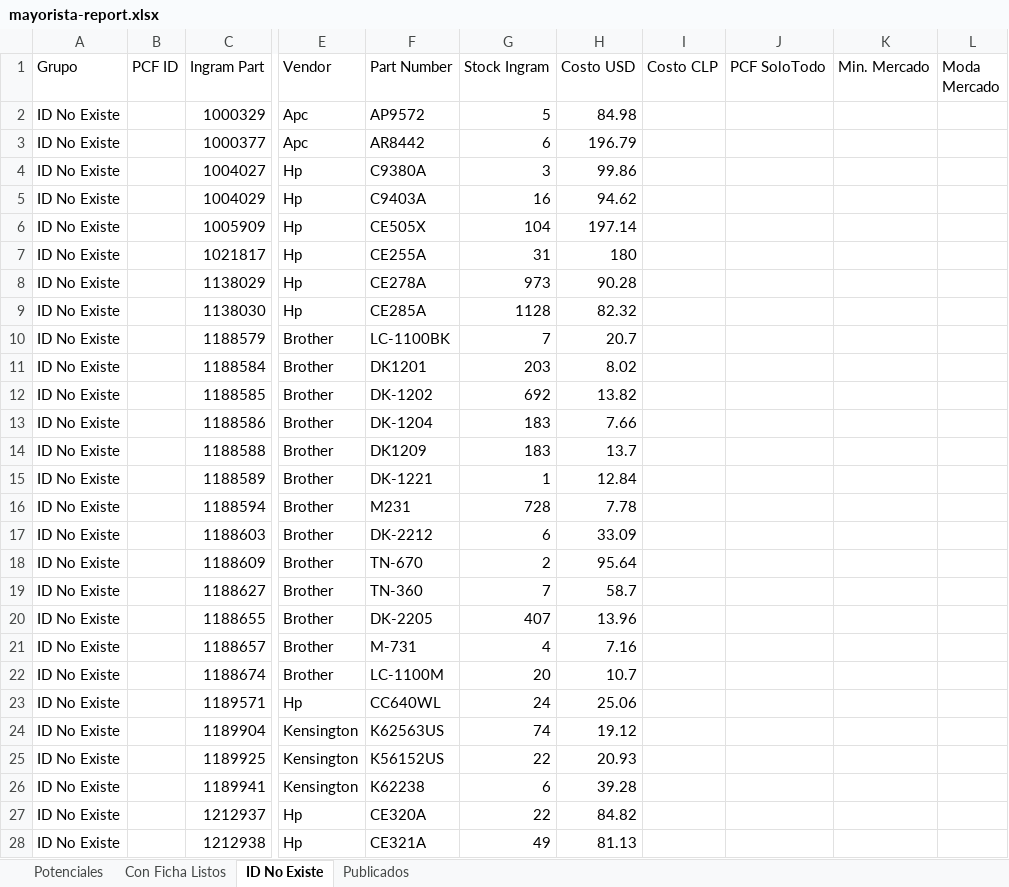
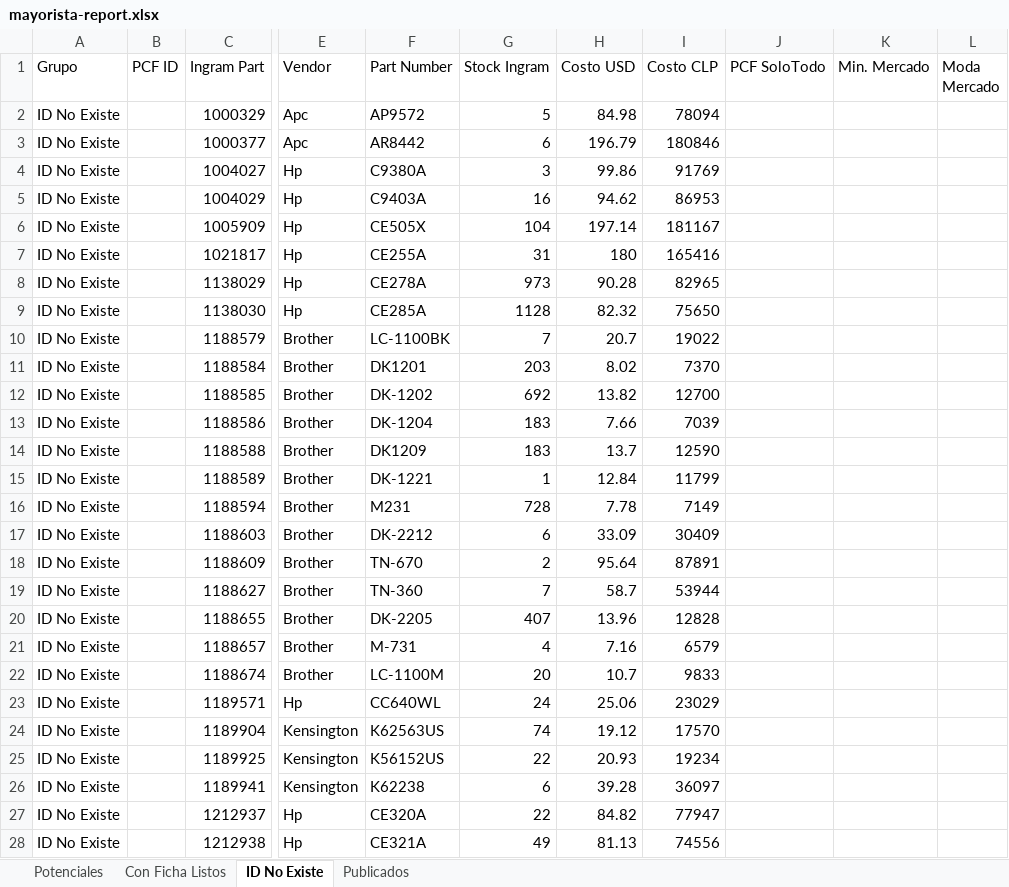
Before and after one commit to aincatoni/pcfactory-monitor-mayoristas, an Excel workbook: mayorista-report.xlsx, sheet ID No Existe, drawn as a sheet; only a part is shown, gaps mark what is left out; values as stored, in another font and other column widths than the file's, no borders; the diff covers the shown part only; the diff names each change by its address in the sheet, - before the commit and + after, or states it on an @@ line.

```diff
--- a/mayorista-report.xlsx (sheet ID No Existe)
+++ b/mayorista-report.xlsx (sheet ID No Existe)
-I2 (Costo CLP): (empty)
+I2 (Costo CLP): 78094
-I3 (Costo CLP): (empty)
+I3 (Costo CLP): 180846
-I4 (Costo CLP): (empty)
+I4 (Costo CLP): 91769
-I5 (Costo CLP): (empty)
+I5 (Costo CLP): 86953
-I6 (Costo CLP): (empty)
+I6 (Costo CLP): 181167
-I7 (Costo CLP): (empty)
+I7 (Costo CLP): 165416
-I8 (Costo CLP): (empty)
+I8 (Costo CLP): 82965
-I9 (Costo CLP): (empty)
+I9 (Costo CLP): 75650
-I10 (Costo CLP): (empty)
+I10 (Costo CLP): 19022
-I11 (Costo CLP): (empty)
+I11 (Costo CLP): 7370
-I12 (Costo CLP): (empty)
+I12 (Costo CLP): 12700
-I13 (Costo CLP): (empty)
+I13 (Costo CLP): 7039
-I14 (Costo CLP): (empty)
+I14 (Costo CLP): 12590
-I15 (Costo CLP): (empty)
+I15 (Costo CLP): 11799
-I16 (Costo CLP): (empty)
+I16 (Costo CLP): 7149
-I17 (Costo CLP): (empty)
+I17 (Costo CLP): 30409
-I18 (Costo CLP): (empty)
+I18 (Costo CLP): 87891
-I19 (Costo CLP): (empty)
+I19 (Costo CLP): 53944
-I20 (Costo CLP): (empty)
+I20 (Costo CLP): 12828
-I21 (Costo CLP): (empty)
+I21 (Costo CLP): 6579
-I22 (Costo CLP): (empty)
+I22 (Costo CLP): 9833
-I23 (Costo CLP): (empty)
+I23 (Costo CLP): 23029
-I24 (Costo CLP): (empty)
+I24 (Costo CLP): 17570
-I25 (Costo CLP): (empty)
+I25 (Costo CLP): 19234
-I26 (Costo CLP): (empty)
+I26 (Costo CLP): 36097
-I27 (Costo CLP): (empty)
+I27 (Costo CLP): 77947
-I28 (Costo CLP): (empty)
+I28 (Costo CLP): 74556
```
Also changed, not shown: 1549 edited cells elsewhere in this sheet, sheet Publicados, sheet Potenciales, sheet Con Ficha Listos, 2 other files.
